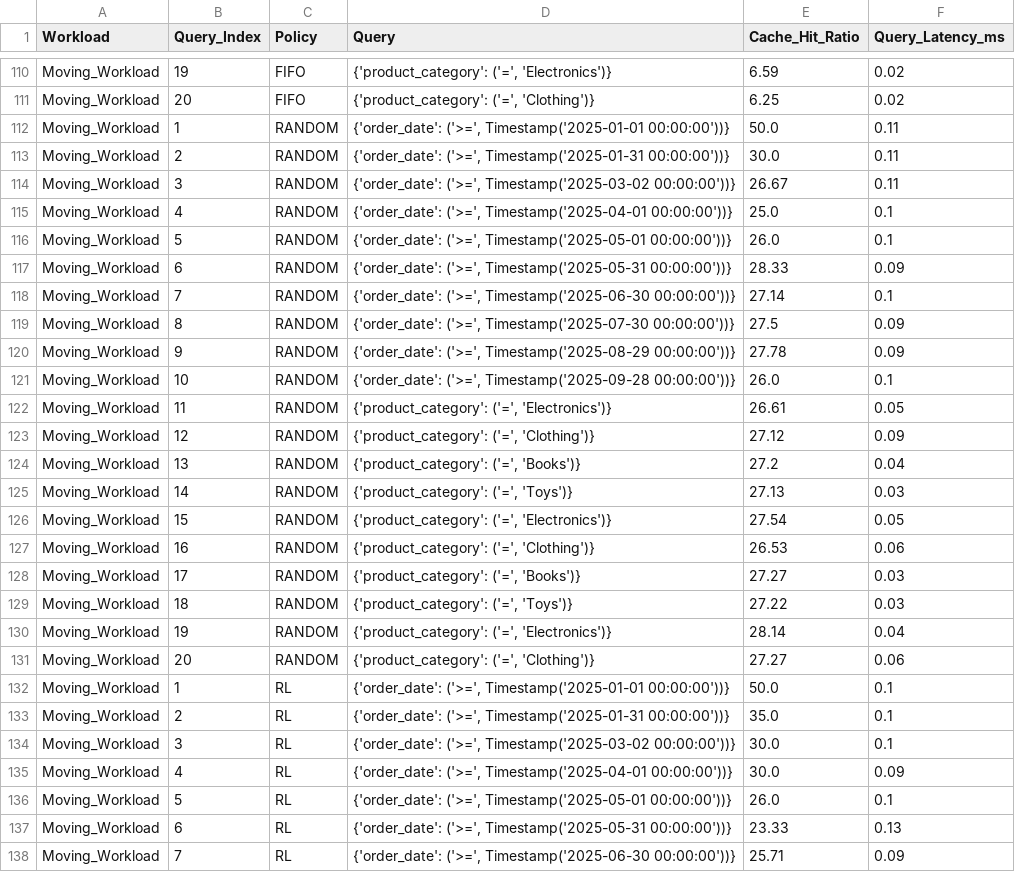
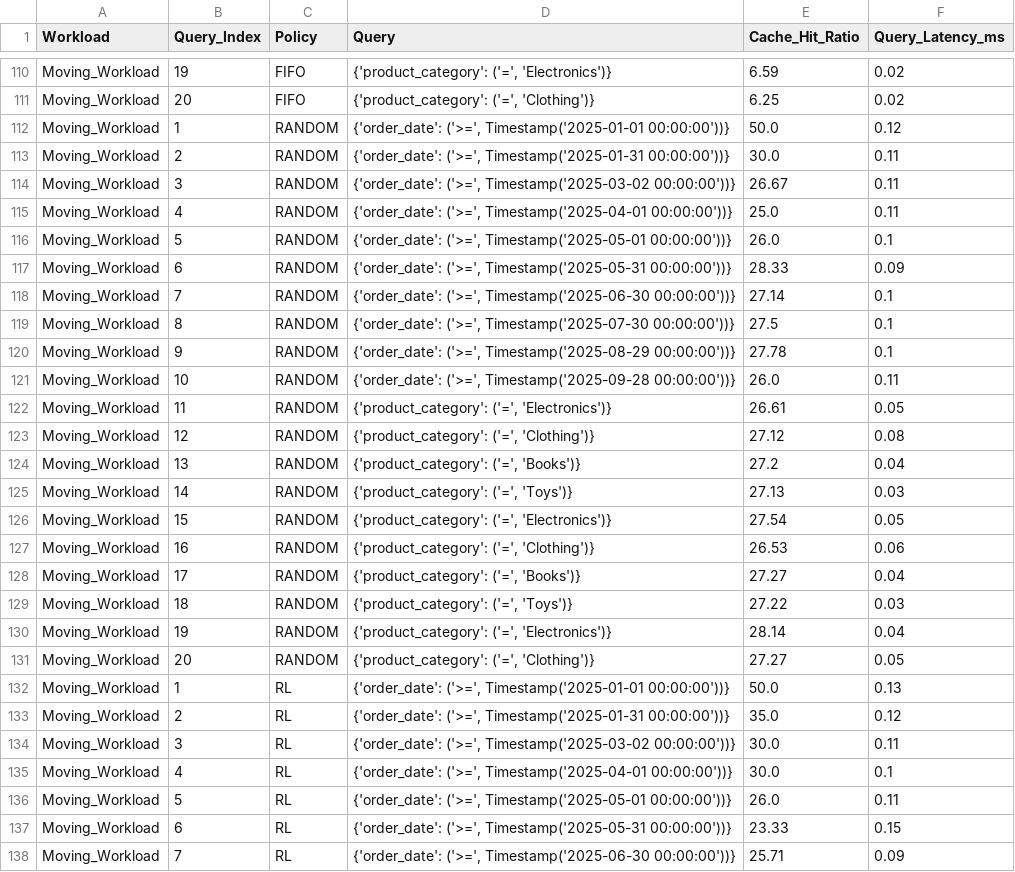
Before and after one commit to Suhasrv2403/RlCacheSpark, a CSV file: results/policy_timeline_data.csv (was policy_timeline_data.csv), drawn as a sheet; only a part is shown, gaps mark what is left out; the diff covers the shown part only.

```diff
--- a/policy_timeline_data.csv
+++ b/results/policy_timeline_data.csv
@@ -111,6 +111,6 @@ Moving_Workload,19,FIFO,"{'product_category': ('=', 'Electronics')}",6.59,0.02
 Moving_Workload,20,FIFO,"{'product_category': ('=', 'Clothing')}",6.25,0.02
-Moving_Workload,1,RANDOM,"{'order_date': ('>=', Timestamp('2025-01-01 00:00:00'))}",50.0,0.11
+Moving_Workload,1,RANDOM,"{'order_date': ('>=', Timestamp('2025-01-01 00:00:00'))}",50.0,0.12
 Moving_Workload,2,RANDOM,"{'order_date': ('>=', Timestamp('2025-01-31 00:00:00'))}",30.0,0.11
 Moving_Workload,3,RANDOM,"{'order_date': ('>=', Timestamp('2025-03-02 00:00:00'))}",26.67,0.11
-Moving_Workload,4,RANDOM,"{'order_date': ('>=', Timestamp('2025-04-01 00:00:00'))}",25.0,0.1
+Moving_Workload,4,RANDOM,"{'order_date': ('>=', Timestamp('2025-04-01 00:00:00'))}",25.0,0.11
 Moving_Workload,5,RANDOM,"{'order_date': ('>=', Timestamp('2025-05-01 00:00:00'))}",26.0,0.1
@@ -118,7 +118,7 @@ Moving_Workload,6,RANDOM,"{'order_date': ('>=', Timestamp('2025-05-31 00:00:00')
 Moving_Workload,7,RANDOM,"{'order_date': ('>=', Timestamp('2025-06-30 00:00:00'))}",27.14,0.1
-Moving_Workload,8,RANDOM,"{'order_date': ('>=', Timestamp('2025-07-30 00:00:00'))}",27.5,0.09
-Moving_Workload,9,RANDOM,"{'order_date': ('>=', Timestamp('2025-08-29 00:00:00'))}",27.78,0.09
-Moving_Workload,10,RANDOM,"{'order_date': ('>=', Timestamp('2025-09-28 00:00:00'))}",26.0,0.1
+Moving_Workload,8,RANDOM,"{'order_date': ('>=', Timestamp('2025-07-30 00:00:00'))}",27.5,0.1
+Moving_Workload,9,RANDOM,"{'order_date': ('>=', Timestamp('2025-08-29 00:00:00'))}",27.78,0.1
+Moving_Workload,10,RANDOM,"{'order_date': ('>=', Timestamp('2025-09-28 00:00:00'))}",26.0,0.11
 Moving_Workload,11,RANDOM,"{'product_category': ('=', 'Electronics')}",26.61,0.05
-Moving_Workload,12,RANDOM,"{'product_category': ('=', 'Clothing')}",27.12,0.09
+Moving_Workload,12,RANDOM,"{'product_category': ('=', 'Clothing')}",27.12,0.08
 Moving_Workload,13,RANDOM,"{'product_category': ('=', 'Books')}",27.2,0.04
@@ -127,12 +127,12 @@ Moving_Workload,15,RANDOM,"{'product_category': ('=', 'Electronics')}",27.54,0.0
 Moving_Workload,16,RANDOM,"{'product_category': ('=', 'Clothing')}",26.53,0.06
-Moving_Workload,17,RANDOM,"{'product_category': ('=', 'Books')}",27.27,0.03
+Moving_Workload,17,RANDOM,"{'product_category': ('=', 'Books')}",27.27,0.04
 Moving_Workload,18,RANDOM,"{'product_category': ('=', 'Toys')}",27.22,0.03
 Moving_Workload,19,RANDOM,"{'product_category': ('=', 'Electronics')}",28.14,0.04
-Moving_Workload,20,RANDOM,"{'product_category': ('=', 'Clothing')}",27.27,0.06
-Moving_Workload,1,RL,"{'order_date': ('>=', Timestamp('2025-01-01 00:00:00'))}",50.0,0.1
-Moving_Workload,2,RL,"{'order_date': ('>=', Timestamp('2025-01-31 00:00:00'))}",35.0,0.1
-Moving_Workload,3,RL,"{'order_date': ('>=', Timestamp('2025-03-02 00:00:00'))}",30.0,0.1
-Moving_Workload,4,RL,"{'order_date': ('>=', Timestamp('2025-04-01 00:00:00'))}",30.0,0.09
-Moving_Workload,5,RL,"{'order_date': ('>=', Timestamp('2025-05-01 00:00:00'))}",26.0,0.1
-Moving_Workload,6,RL,"{'order_date': ('>=', Timestamp('2025-05-31 00:00:00'))}",23.33,0.13
+Moving_Workload,20,RANDOM,"{'product_category': ('=', 'Clothing')}",27.27,0.05
+Moving_Workload,1,RL,"{'order_date': ('>=', Timestamp('2025-01-01 00:00:00'))}",50.0,0.13
+Moving_Workload,2,RL,"{'order_date': ('>=', Timestamp('2025-01-31 00:00:00'))}",35.0,0.12
+Moving_Workload,3,RL,"{'order_date': ('>=', Timestamp('2025-03-02 00:00:00'))}",30.0,0.11
+Moving_Workload,4,RL,"{'order_date': ('>=', Timestamp('2025-04-01 00:00:00'))}",30.0,0.1
+Moving_Workload,5,RL,"{'order_date': ('>=', Timestamp('2025-05-01 00:00:00'))}",26.0,0.11
+Moving_Workload,6,RL,"{'order_date': ('>=', Timestamp('2025-05-31 00:00:00'))}",23.33,0.15
 Moving_Workload,7,RL,"{'order_date': ('>=', Timestamp('2025-06-30 00:00:00'))}",25.71,0.09
```
Also changed, not shown: 43 edited cells elsewhere in this file, 17 other files.
